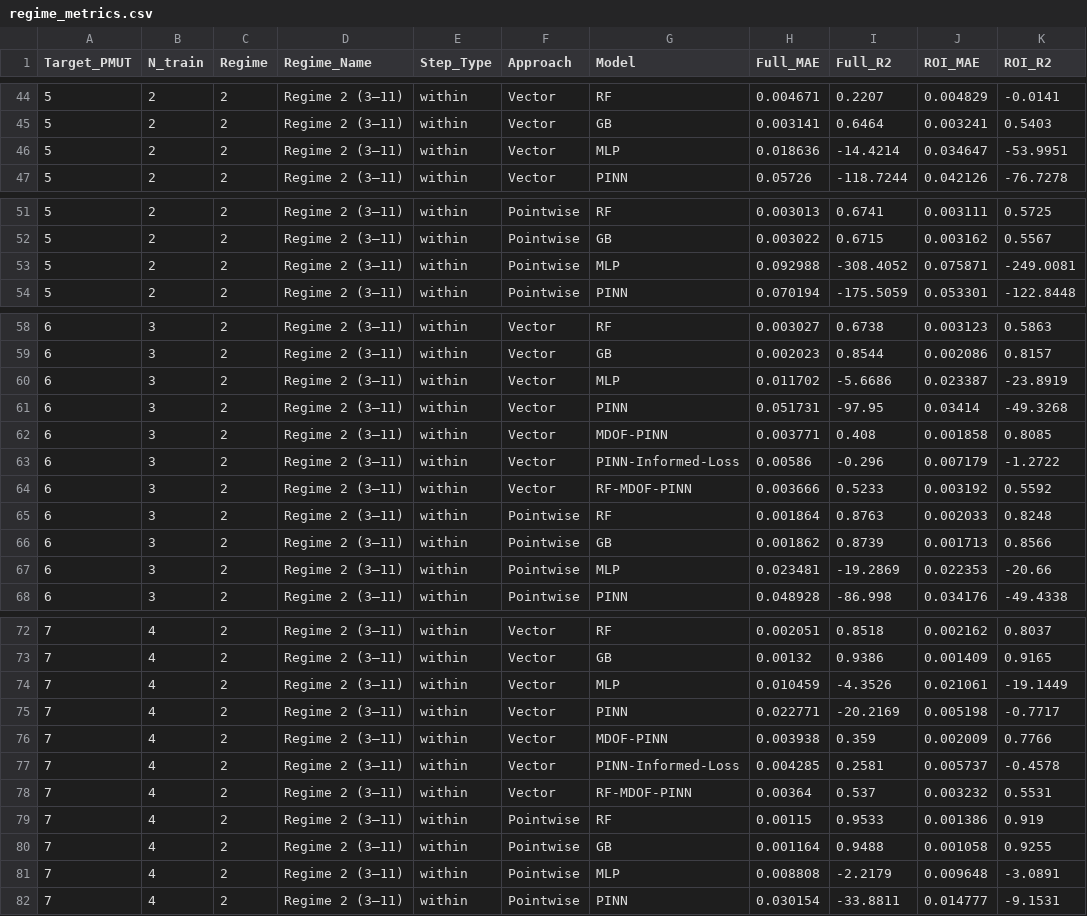
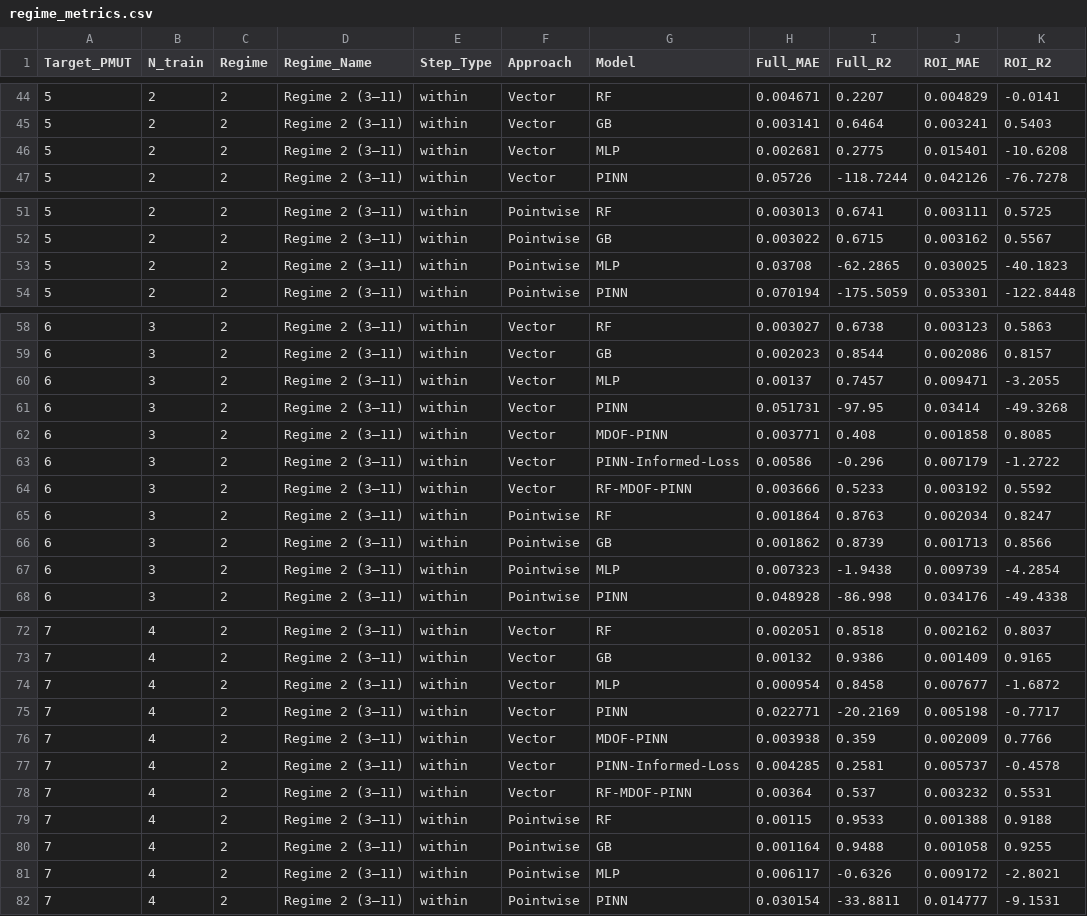
Before and after one commit to mz503/Physics-informed-prediction-of-PMUT-arrays, a CSV file: supplementary/explorer/regime/regime_metrics.csv, drawn as a sheet; only a part is shown, gaps mark what is left out; the diff covers the shown part only.

```diff
--- a/supplementary/explorer/regime/regime_metrics.csv
+++ b/supplementary/explorer/regime/regime_metrics.csv
@@ -45,3 +45,3 @@ Target_PMUT,N_train,Regime,Regime_Name,Step_Type,Approach,Model,Full_MAE,Full_R2
 5,2,2,Regime 2 (3–11),within,Vector,GB,0.003141,0.6464,0.003241,0.5403
-5,2,2,Regime 2 (3–11),within,Vector,MLP,0.018636,-14.4214,0.034647,-53.9951
+5,2,2,Regime 2 (3–11),within,Vector,MLP,0.002681,0.2775,0.015401,-10.6208
 5,2,2,Regime 2 (3–11),within,Vector,PINN,0.05726,-118.7244,0.042126,-76.7278
@@ -52,3 +52,3 @@ Target_PMUT,N_train,Regime,Regime_Name,Step_Type,Approach,Model,Full_MAE,Full_R2
 5,2,2,Regime 2 (3–11),within,Pointwise,GB,0.003022,0.6715,0.003162,0.5567
-5,2,2,Regime 2 (3–11),within,Pointwise,MLP,0.092988,-308.4052,0.075871,-249.0081
+5,2,2,Regime 2 (3–11),within,Pointwise,MLP,0.03708,-62.2865,0.030025,-40.1823
 5,2,2,Regime 2 (3–11),within,Pointwise,PINN,0.070194,-175.5059,0.053301,-122.8448
@@ -59,3 +59,3 @@ Target_PMUT,N_train,Regime,Regime_Name,Step_Type,Approach,Model,Full_MAE,Full_R2
 6,3,2,Regime 2 (3–11),within,Vector,GB,0.002023,0.8544,0.002086,0.8157
-6,3,2,Regime 2 (3–11),within,Vector,MLP,0.011702,-5.6686,0.023387,-23.8919
+6,3,2,Regime 2 (3–11),within,Vector,MLP,0.00137,0.7457,0.009471,-3.2055
 6,3,2,Regime 2 (3–11),within,Vector,PINN,0.051731,-97.95,0.03414,-49.3268
@@ -64,5 +64,5 @@ Target_PMUT,N_train,Regime,Regime_Name,Step_Type,Approach,Model,Full_MAE,Full_R2
 6,3,2,Regime 2 (3–11),within,Vector,RF-MDOF-PINN,0.003666,0.5233,0.003192,0.5592
-6,3,2,Regime 2 (3–11),within,Pointwise,RF,0.001864,0.8763,0.002033,0.8248
+6,3,2,Regime 2 (3–11),within,Pointwise,RF,0.001864,0.8763,0.002034,0.8247
 6,3,2,Regime 2 (3–11),within,Pointwise,GB,0.001862,0.8739,0.001713,0.8566
-6,3,2,Regime 2 (3–11),within,Pointwise,MLP,0.023481,-19.2869,0.022353,-20.66
+6,3,2,Regime 2 (3–11),within,Pointwise,MLP,0.007323,-1.9438,0.009739,-4.2854
 6,3,2,Regime 2 (3–11),within,Pointwise,PINN,0.048928,-86.998,0.034176,-49.4338
@@ -73,3 +73,3 @@ Target_PMUT,N_train,Regime,Regime_Name,Step_Type,Approach,Model,Full_MAE,Full_R2
 7,4,2,Regime 2 (3–11),within,Vector,GB,0.00132,0.9386,0.001409,0.9165
-7,4,2,Regime 2 (3–11),within,Vector,MLP,0.010459,-4.3526,0.021061,-19.1449
+7,4,2,Regime 2 (3–11),within,Vector,MLP,0.000954,0.8458,0.007677,-1.6872
 7,4,2,Regime 2 (3–11),within,Vector,PINN,0.022771,-20.2169,0.005198,-0.7717
@@ -78,5 +78,5 @@ Target_PMUT,N_train,Regime,Regime_Name,Step_Type,Approach,Model,Full_MAE,Full_R2
 7,4,2,Regime 2 (3–11),within,Vector,RF-MDOF-PINN,0.00364,0.537,0.003232,0.5531
-7,4,2,Regime 2 (3–11),within,Pointwise,RF,0.00115,0.9533,0.001386,0.919
+7,4,2,Regime 2 (3–11),within,Pointwise,RF,0.00115,0.9533,0.001388,0.9188
 7,4,2,Regime 2 (3–11),within,Pointwise,GB,0.001164,0.9488,0.001058,0.9255
-7,4,2,Regime 2 (3–11),within,Pointwise,MLP,0.008808,-2.2179,0.009648,-3.0891
+7,4,2,Regime 2 (3–11),within,Pointwise,MLP,0.006117,-0.6326,0.009172,-2.8021
 7,4,2,Regime 2 (3–11),within,Pointwise,PINN,0.030154,-33.8811,0.014777,-9.1531
```
Also changed, not shown: 105 edited cells elsewhere in this file, results/direct_fits/pinn_physics_comparison.csv, results/metrics/progressive_metrics.csv, 20 other files.
